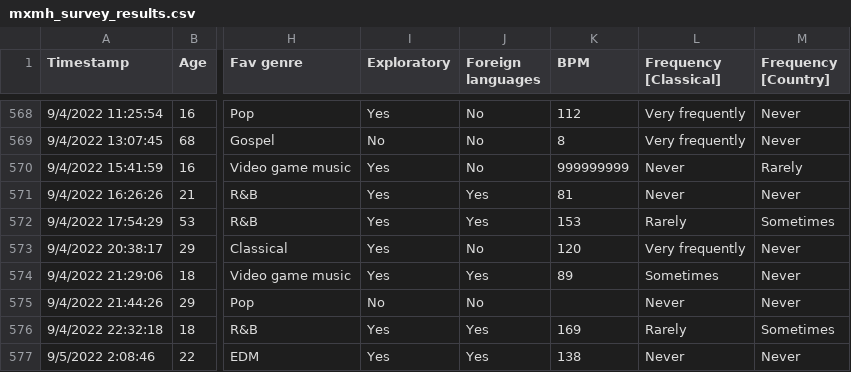
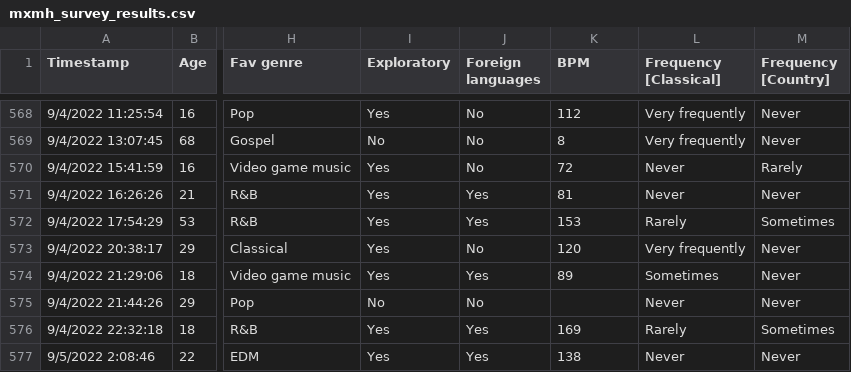
Before and after one commit to akshayraghavan21/Viz-Project, a CSV file: data/mxmh_survey_results.csv, drawn as a sheet; only a part is shown, gaps mark what is left out; the diff names each change by its address in the sheet, - before the commit and + after, or states it on an @@ line.

```diff
--- a/data/mxmh_survey_results.csv
+++ b/data/mxmh_survey_results.csv
-K570 (BPM): 999999999
+K570 (BPM): 72
```
Also changed, not shown: data/mxmh_survey_results_prep.csv, 3 other files.
